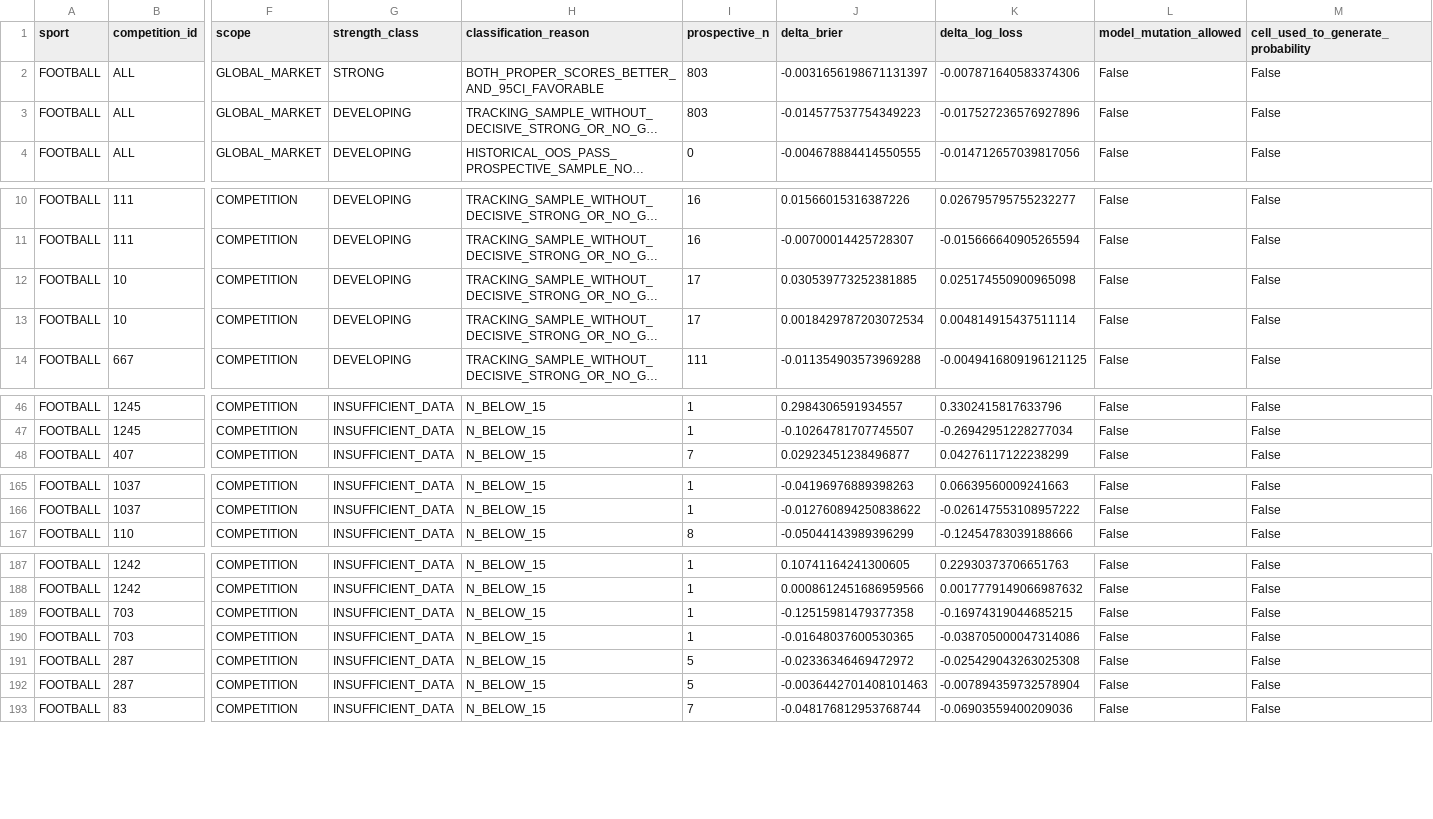
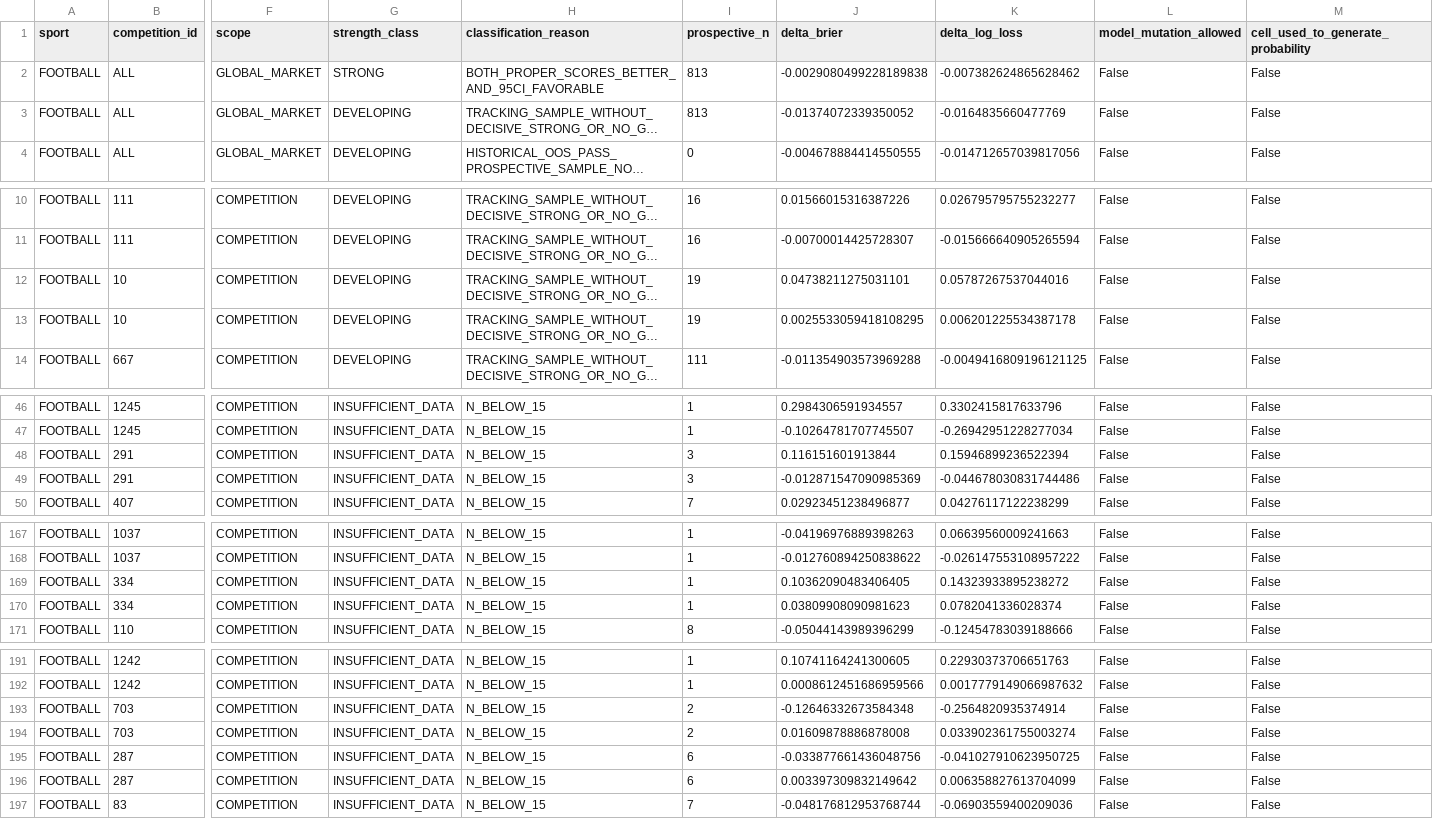
Before and after one commit to MatrixLabSports/MATRIX-LAB, a CSV file: evidence/global_strength_map/strength_map.csv, drawn as a sheet; only a part is shown, gaps mark what is left out; long unchanged cells end in …; addresses are those after the commit; rows hold the shown columns only; the diff covers the shown part only; the diff names each change by its address in the sheet, - before the commit and + after, or states it on an @@ line.

Commit message:
evidence(matrix): refresh global sport competition market strength map

```diff
--- a/evidence/global_strength_map/strength_map.csv
+++ b/evidence/global_strength_map/strength_map.csv
-I2:I3 (prospective_n): 803
+I2:I3 (prospective_n): 813
-J2 (delta_brier): -0.0031656198671131397
+J2 (delta_brier): -0.0029080499228189838
-K2 (delta_log_loss): -0.007871640583374306
+K2 (delta_log_loss): -0.007382624865628462
-J3 (delta_brier): -0.014577537754349223
+J3 (delta_brier): -0.01374072339350052
-K3 (delta_log_loss): -0.017527236576927896
+K3 (delta_log_loss): -0.0164835660477769
-I12:I13 (prospective_n): 17
+I12:I13 (prospective_n): 19
-J12 (delta_brier): 0.030539773252381885
+J12 (delta_brier): 0.04738211275031101
-K12 (delta_log_loss): 0.025174550900965098
+K12 (delta_log_loss): 0.05787267537044016
-J13 (delta_brier): 0.0018429787203072534
+J13 (delta_brier): 0.0025533059418108295
-K13 (delta_log_loss): 0.004814915437511114
+K13 (delta_log_loss): 0.006201225534387178
+row 48: FOOTBALL | 291 | COMPETITION | INSUFFICIENT_DATA | N_BELOW_15 | 3 | 0.116151601913844 | 0.15946899236522394 | False | False
+row 49: FOOTBALL | 291 | COMPETITION | INSUFFICIENT_DATA | N_BELOW_15 | 3 | -0.012871547090985369 | -0.044678030831744486 | False | False
+row 169: FOOTBALL | 334 | COMPETITION | INSUFFICIENT_DATA | N_BELOW_15 | 1 | 0.10362090483406405 | 0.14323933895238272 | False | False
+row 170: FOOTBALL | 334 | COMPETITION | INSUFFICIENT_DATA | N_BELOW_15 | 1 | 0.03809908090981623 | 0.0782041336028374 | False | False
-I193:I194 (prospective_n): 1
+I193:I194 (prospective_n): 2
-J193 (delta_brier): -0.12515981479377358
+J193 (delta_brier): -0.12646332673584348
-K193 (delta_log_loss): -0.16974319044685215
+K193 (delta_log_loss): -0.2564820935374914
-J194 (delta_brier): -0.01648037600530365
+J194 (delta_brier): 0.01609878886878008
-K194 (delta_log_loss): -0.038705000047314086
+K194 (delta_log_loss): 0.033902361755003274
-I195:I196 (prospective_n): 5
+I195:I196 (prospective_n): 6
-J195 (delta_brier): -0.02336346469472972
+J195 (delta_brier): -0.033877661436048756
-K195 (delta_log_loss): -0.025429043263025308
+K195 (delta_log_loss): -0.041027910623950725
-J196 (delta_brier): -0.0036442701408101463
+J196 (delta_brier): 0.003397309832149642
-K196 (delta_log_loss): -0.007894359732578904
+K196 (delta_log_loss): 0.006358827613704099
```
Also changed, not shown: 15 edited cells elsewhere in this file, 3 other files.
